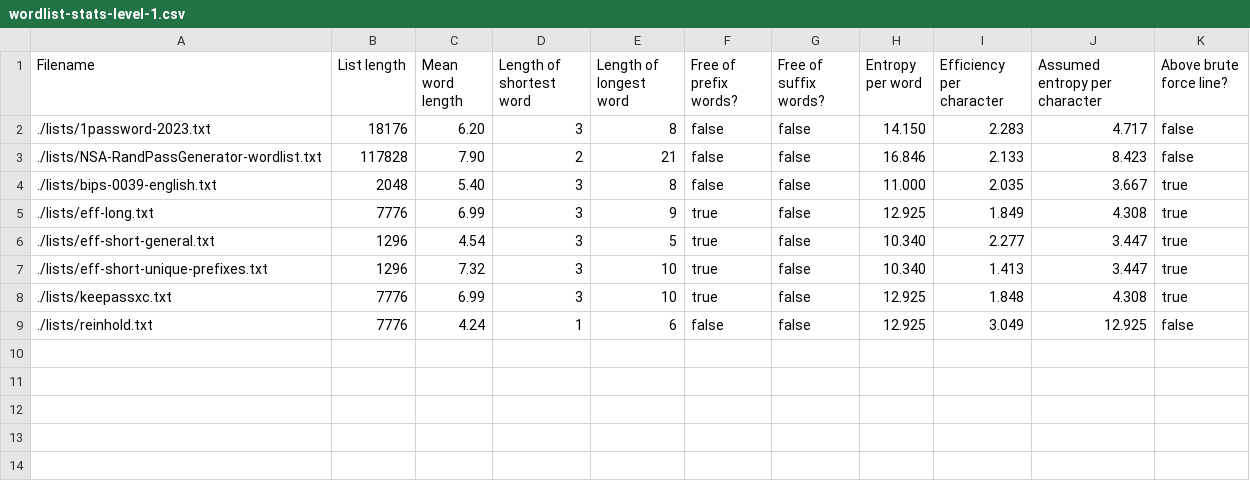
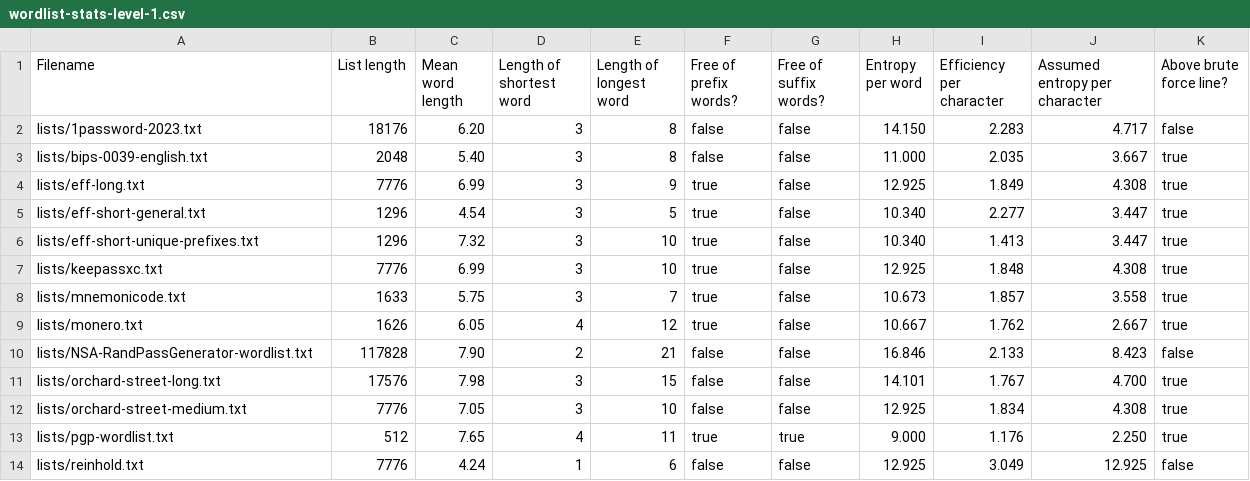
Before and after one commit to sts10/wordlist-information, a CSV file: wordlist-stats-level-1.csv, drawn as a sheet.

```diff
--- a/wordlist-stats-level-1.csv
+++ b/wordlist-stats-level-1.csv
@@ -1,9 +1,14 @@
 Filename,List length,Mean word length,Length of shortest word,Length of longest word,Free of prefix words?,Free of suffix words?,Entropy per word,Efficiency per character,Assumed entropy per character,Above brute force line?
-./lists/1password-2023.txt,18176,6.20,3,8,false,false,14.150,2.283,4.717,false
-./lists/NSA-RandPassGenerator-wordlist.txt,117828,7.90,2,21,false,false,16.846,2.133,8.423,false
-./lists/bips-0039-english.txt,2048,5.40,3,8,false,false,11.000,2.035,3.667,true
-./lists/eff-long.txt,7776,6.99,3,9,true,false,12.925,1.849,4.308,true
-./lists/eff-short-general.txt,1296,4.54,3,5,true,false,10.340,2.277,3.447,true
-./lists/eff-short-unique-prefixes.txt,1296,7.32,3,10,true,false,10.340,1.413,3.447,true
-./lists/keepassxc.txt,7776,6.99,3,10,true,false,12.925,1.848,4.308,true
-./lists/reinhold.txt,7776,4.24,1,6,false,false,12.925,3.049,12.925,false
+lists/1password-2023.txt,18176,6.20,3,8,false,false,14.150,2.283,4.717,false
+lists/bips-0039-english.txt,2048,5.40,3,8,false,false,11.000,2.035,3.667,true
+lists/eff-long.txt,7776,6.99,3,9,true,false,12.925,1.849,4.308,true
+lists/eff-short-general.txt,1296,4.54,3,5,true,false,10.340,2.277,3.447,true
+lists/eff-short-unique-prefixes.txt,1296,7.32,3,10,true,false,10.340,1.413,3.447,true
+lists/keepassxc.txt,7776,6.99,3,10,true,false,12.925,1.848,4.308,true
+lists/mnemonicode.txt,1633,5.75,3,7,true,false,10.673,1.857,3.558,true
+lists/monero.txt,1626,6.05,4,12,true,false,10.667,1.762,2.667,true
+lists/NSA-RandPassGenerator-wordlist.txt,117828,7.90,2,21,false,false,16.846,2.133,8.423,false
+lists/orchard-street-long.txt,17576,7.98,3,15,false,false,14.101,1.767,4.700,true
+lists/orchard-street-medium.txt,7776,7.05,3,10,false,false,12.925,1.834,4.308,true
+lists/pgp-wordlist.txt,512,7.65,4,11,true,true,9.000,1.176,2.250,true
+lists/reinhold.txt,7776,4.24,1,6,false,false,12.925,3.049,12.925,false
```
Also changed, not shown: wordlist-stats-level-2.csv, wordlist-stats-level-3.csv, 2 other files.
